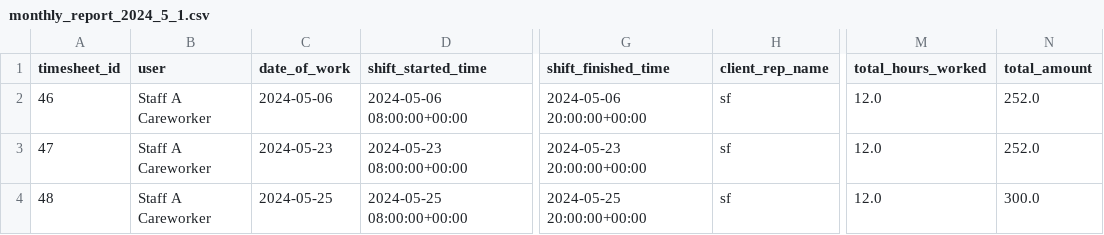
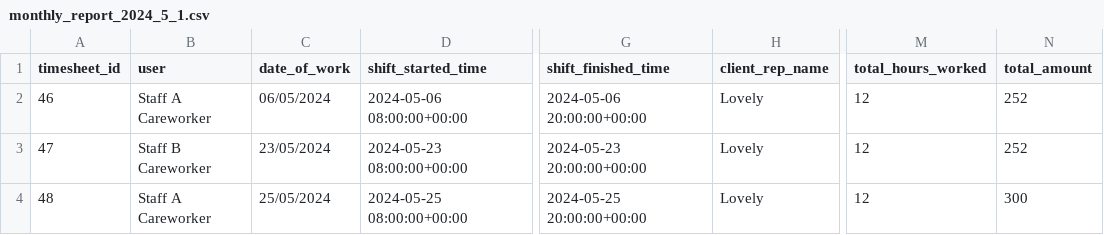
Before and after one commit to g2-subbiah/Care_home_agency_software, a CSV file: carehome/generated_reports/Monthly_timesheet_unprocessed/monthly_report_2024_5_1.csv, drawn as a sheet; only a part is shown, gaps mark what is left out; the diff names each change by its address in the sheet, - before the commit and + after, or states it on an @@ line.

Commit message:
Timesheet view

```diff
--- a/carehome/generated_reports/Monthly_timesheet_unprocessed/monthly_report_2024_5_1.csv
+++ b/carehome/generated_reports/Monthly_timesheet_unprocessed/monthly_report_2024_5_1.csv
-C2 (date_of_work): 2024-05-06
+C2 (date_of_work): 06/05/2024
-H2:H4 (client_rep_name): sf
+H2:H4 (client_rep_name): Lovely
-M2:M4 (total_hours_worked): 12.0
+M2:M4 (total_hours_worked): 12
-N2:N3 (total_amount): 252.0
+N2:N3 (total_amount): 252
-B3 (user): Staff A Careworker
+B3 (user): Staff B Careworker
-C3 (date_of_work): 2024-05-23
+C3 (date_of_work): 23/05/2024
-C4 (date_of_work): 2024-05-25
+C4 (date_of_work): 25/05/2024
-N4 (total_amount): 300.0
+N4 (total_amount): 300
```
Also changed, not shown: 39 other files.
